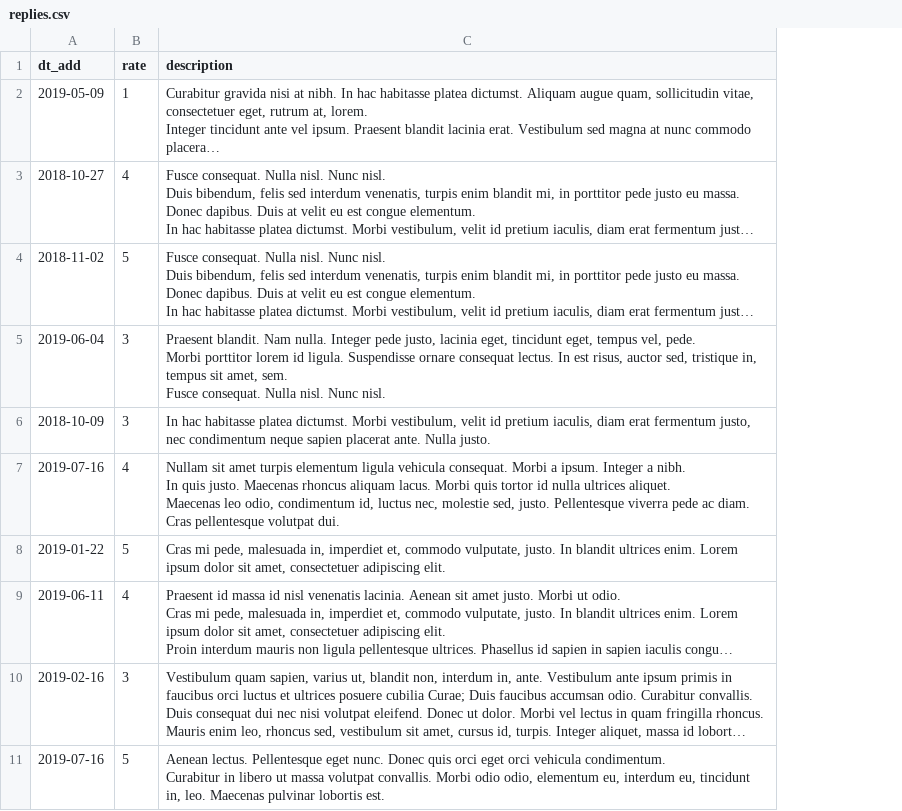
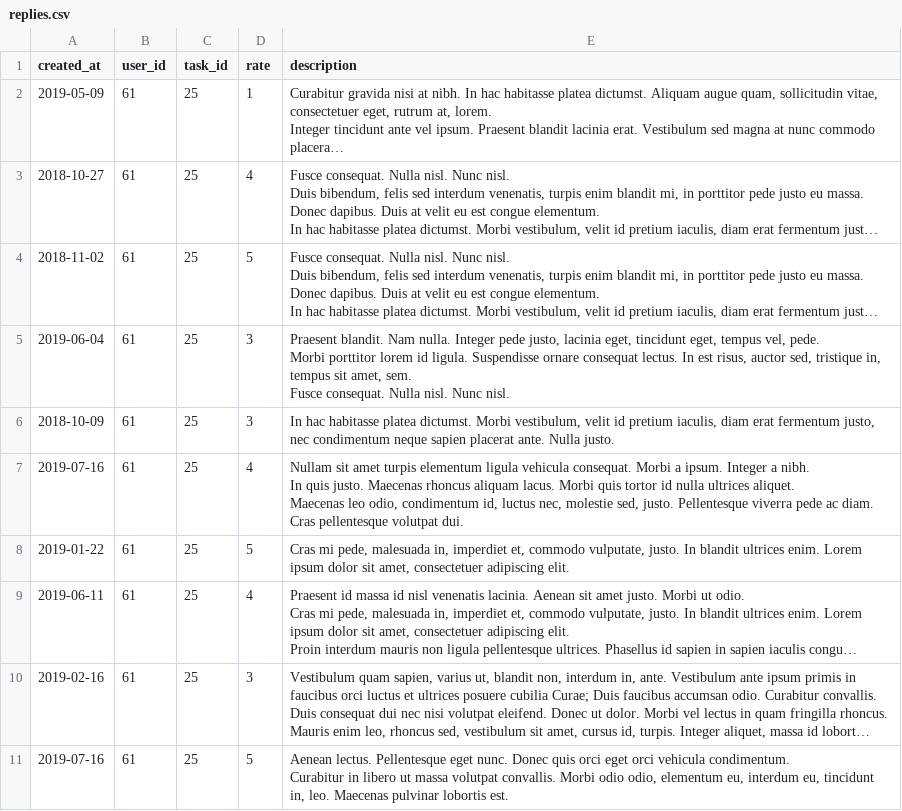
Before and after one commit to htmlacademy-yii/598165-task-force-1, a CSV file: data/replies.csv, drawn as a sheet; only a part is shown; long unchanged cells end in …; the diff names each change by its address in the sheet, - before the commit and + after, or states it on an @@ line.

```diff
--- a/data/replies.csv
+++ b/data/replies.csv
+column B (user_id), rows 2-11: all 61
+column C (task_id), rows 2-11: all 25
-A1: dt_add
+A1: created_at
```
Also changed, not shown: data/cities.csv, data/opinions.csv, 7 other files.
